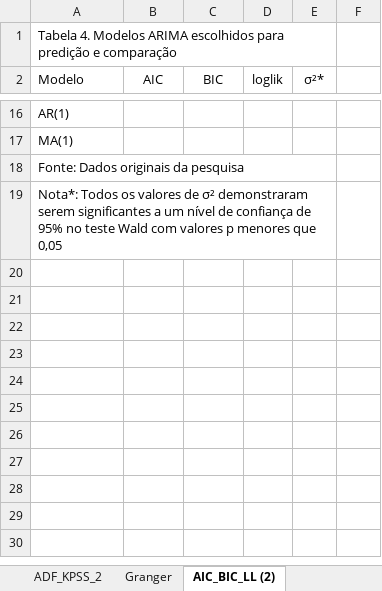
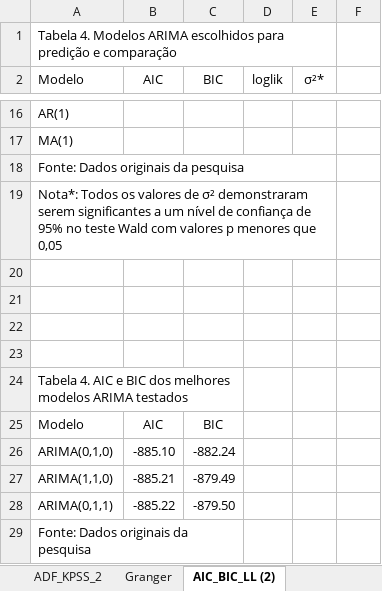
Before and after one commit to tassiaaccioly/rxchange, an Excel workbook: excel/tcc_tabelas.xlsx, sheet AIC_BIC_LL (2), drawn as a sheet; only a part is shown, gaps mark what is left out; values as stored, in another font and other column widths than the file's, no borders; the diff names each change by its address in the sheet, - before the commit and + after, or states it on an @@ line.

```diff
--- a/excel/tcc_tabelas.xlsx (sheet AIC_BIC_LL (2))
+++ b/excel/tcc_tabelas.xlsx (sheet AIC_BIC_LL (2))
+row 20: (empty)
+row 21: (empty)
+row 22: (empty)
+row 23: (empty)
+row 24: Tabela 4. AIC e BIC dos melhores modelos ARIMA testados
+row 25: Modelo | AIC | BIC
+row 26: ARIMA(0,1,0) | -885.10 | -882.24
+row 27: ARIMA(1,1,0) | -885.21 | -879.49
+row 28: ARIMA(0,1,1) | -885.22 | -879.50
+row 29: Fonte: Dados originais da pesquisa
```
Also changed, not shown: sheet EQRM, other sheet tabs.
